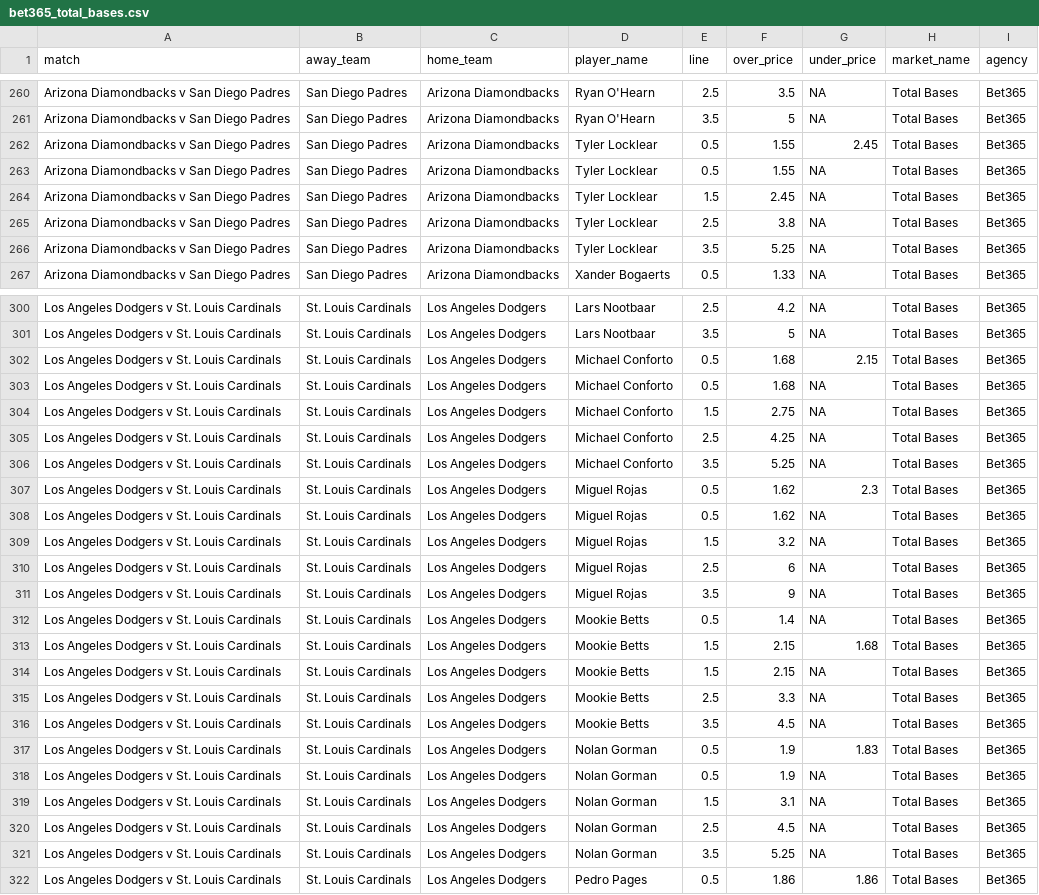
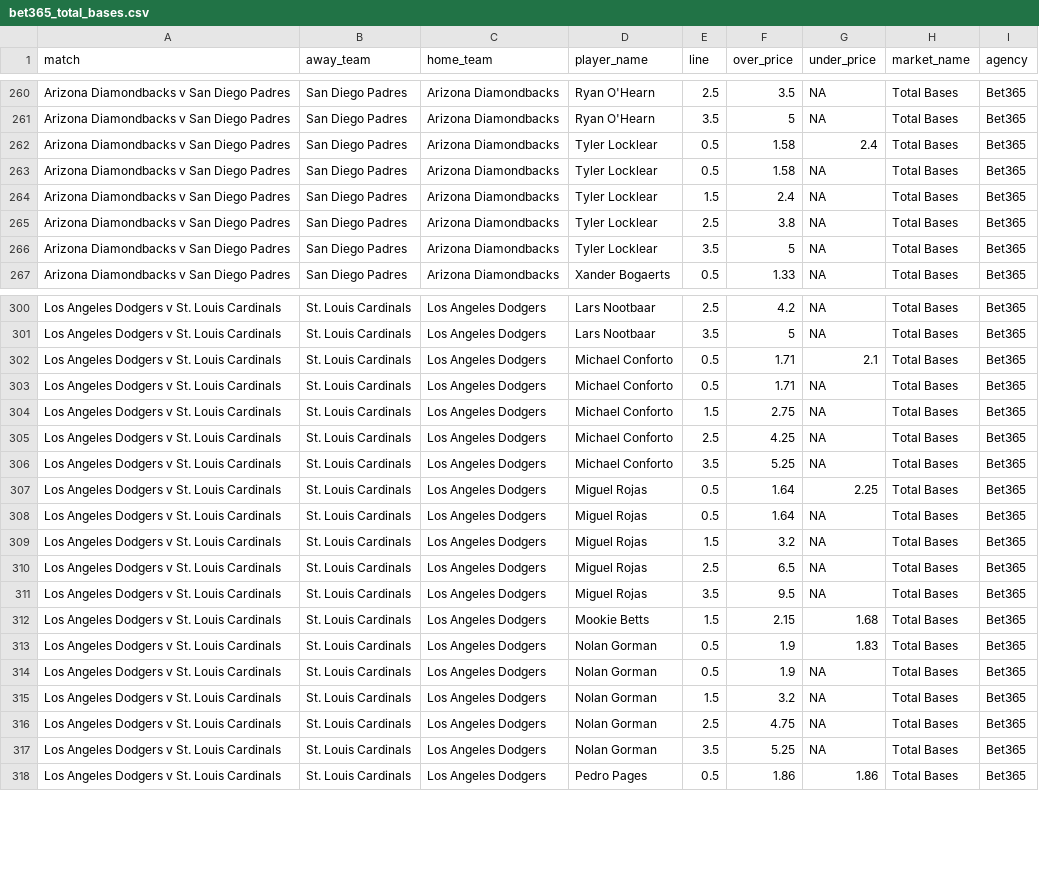
Before and after one commit to jamesbrown1417/MLB, a CSV file: Data/scraped_odds/bet365_total_bases.csv, drawn as a sheet; only a part is shown, gaps mark what is left out; the diff covers the shown part only.

```diff
--- a/Data/scraped_odds/bet365_total_bases.csv
+++ b/Data/scraped_odds/bet365_total_bases.csv
@@ -261,7 +261,7 @@ Arizona Diamondbacks v San Diego Padres,San Diego Padres,Arizona Diamondbacks,Ry
 Arizona Diamondbacks v San Diego Padres,San Diego Padres,Arizona Diamondbacks,Ryan O'Hearn,3.5,5,NA,Total Bases,Bet365
-Arizona Diamondbacks v San Diego Padres,San Diego Padres,Arizona Diamondbacks,Tyler Locklear,0.5,1.55,2.45,Total Bases,Bet365
-Arizona Diamondbacks v San Diego Padres,San Diego Padres,Arizona Diamondbacks,Tyler Locklear,0.5,1.55,NA,Total Bases,Bet365
-Arizona Diamondbacks v San Diego Padres,San Diego Padres,Arizona Diamondbacks,Tyler Locklear,1.5,2.45,NA,Total Bases,Bet365
+Arizona Diamondbacks v San Diego Padres,San Diego Padres,Arizona Diamondbacks,Tyler Locklear,0.5,1.58,2.4,Total Bases,Bet365
+Arizona Diamondbacks v San Diego Padres,San Diego Padres,Arizona Diamondbacks,Tyler Locklear,0.5,1.58,NA,Total Bases,Bet365
+Arizona Diamondbacks v San Diego Padres,San Diego Padres,Arizona Diamondbacks,Tyler Locklear,1.5,2.4,NA,Total Bases,Bet365
 Arizona Diamondbacks v San Diego Padres,San Diego Padres,Arizona Diamondbacks,Tyler Locklear,2.5,3.8,NA,Total Bases,Bet365
-Arizona Diamondbacks v San Diego Padres,San Diego Padres,Arizona Diamondbacks,Tyler Locklear,3.5,5.25,NA,Total Bases,Bet365
+Arizona Diamondbacks v San Diego Padres,San Diego Padres,Arizona Diamondbacks,Tyler Locklear,3.5,5,NA,Total Bases,Bet365
 Arizona Diamondbacks v San Diego Padres,San Diego Padres,Arizona Diamondbacks,Xander Bogaerts,0.5,1.33,NA,Total Bases,Bet365
@@ -301,4 +301,4 @@ Los Angeles Dodgers v St. Louis Cardinals,St. Louis Cardinals,Los Angeles Dodger
 Los Angeles Dodgers v St. Louis Cardinals,St. Louis Cardinals,Los Angeles Dodgers,Lars Nootbaar,3.5,5,NA,Total Bases,Bet365
-Los Angeles Dodgers v St. Louis Cardinals,St. Louis Cardinals,Los Angeles Dodgers,Michael Conforto,0.5,1.68,2.15,Total Bases,Bet365
-Los Angeles Dodgers v St. Louis Cardinals,St. Louis Cardinals,Los Angeles Dodgers,Michael Conforto,0.5,1.68,NA,Total Bases,Bet365
+Los Angeles Dodgers v St. Louis Cardinals,St. Louis Cardinals,Los Angeles Dodgers,Michael Conforto,0.5,1.71,2.1,Total Bases,Bet365
+Los Angeles Dodgers v St. Louis Cardinals,St. Louis Cardinals,Los Angeles Dodgers,Michael Conforto,0.5,1.71,NA,Total Bases,Bet365
 Los Angeles Dodgers v St. Louis Cardinals,St. Louis Cardinals,Los Angeles Dodgers,Michael Conforto,1.5,2.75,NA,Total Bases,Bet365
@@ -306,16 +306,12 @@ Los Angeles Dodgers v St. Louis Cardinals,St. Louis Cardinals,Los Angeles Dodger
 Los Angeles Dodgers v St. Louis Cardinals,St. Louis Cardinals,Los Angeles Dodgers,Michael Conforto,3.5,5.25,NA,Total Bases,Bet365
-Los Angeles Dodgers v St. Louis Cardinals,St. Louis Cardinals,Los Angeles Dodgers,Miguel Rojas,0.5,1.62,2.3,Total Bases,Bet365
-Los Angeles Dodgers v St. Louis Cardinals,St. Louis Cardinals,Los Angeles Dodgers,Miguel Rojas,0.5,1.62,NA,Total Bases,Bet365
+Los Angeles Dodgers v St. Louis Cardinals,St. Louis Cardinals,Los Angeles Dodgers,Miguel Rojas,0.5,1.64,2.25,Total Bases,Bet365
+Los Angeles Dodgers v St. Louis Cardinals,St. Louis Cardinals,Los Angeles Dodgers,Miguel Rojas,0.5,1.64,NA,Total Bases,Bet365
 Los Angeles Dodgers v St. Louis Cardinals,St. Louis Cardinals,Los Angeles Dodgers,Miguel Rojas,1.5,3.2,NA,Total Bases,Bet365
-Los Angeles Dodgers v St. Louis Cardinals,St. Louis Cardinals,Los Angeles Dodgers,Miguel Rojas,2.5,6,NA,Total Bases,Bet365
-Los Angeles Dodgers v St. Louis Cardinals,St. Louis Cardinals,Los Angeles Dodgers,Miguel Rojas,3.5,9,NA,Total Bases,Bet365
-Los Angeles Dodgers v St. Louis Cardinals,St. Louis Cardinals,Los Angeles Dodgers,Mookie Betts,0.5,1.4,NA,Total Bases,Bet365
+Los Angeles Dodgers v St. Louis Cardinals,St. Louis Cardinals,Los Angeles Dodgers,Miguel Rojas,2.5,6.5,NA,Total Bases,Bet365
+Los Angeles Dodgers v St. Louis Cardinals,St. Louis Cardinals,Los Angeles Dodgers,Miguel Rojas,3.5,9.5,NA,Total Bases,Bet365
 Los Angeles Dodgers v St. Louis Cardinals,St. Louis Cardinals,Los Angeles Dodgers,Mookie Betts,1.5,2.15,1.68,Total Bases,Bet365
-Los Angeles Dodgers v St. Louis Cardinals,St. Louis Cardinals,Los Angeles Dodgers,Mookie Betts,1.5,2.15,NA,Total Bases,Bet365
-Los Angeles Dodgers v St. Louis Cardinals,St. Louis Cardinals,Los Angeles Dodgers,Mookie Betts,2.5,3.3,NA,Total Bases,Bet365
-Los Angeles Dodgers v St. Louis Cardinals,St. Louis Cardinals,Los Angeles Dodgers,Mookie Betts,3.5,4.5,NA,Total Bases,Bet365
 Los Angeles Dodgers v St. Louis Cardinals,St. Louis Cardinals,Los Angeles Dodgers,Nolan Gorman,0.5,1.9,1.83,Total Bases,Bet365
 Los Angeles Dodgers v St. Louis Cardinals,St. Louis Cardinals,Los Angeles Dodgers,Nolan Gorman,0.5,1.9,NA,Total Bases,Bet365
-Los Angeles Dodgers v St. Louis Cardinals,St. Louis Cardinals,Los Angeles Dodgers,Nolan Gorman,1.5,3.1,NA,Total Bases,Bet365
-Los Angeles Dodgers v St. Louis Cardinals,St. Louis Cardinals,Los Angeles Dodgers,Nolan Gorman,2.5,4.5,NA,Total Bases,Bet365
+Los Angeles Dodgers v St. Louis Cardinals,St. Louis Cardinals,Los Angeles Dodgers,Nolan Gorman,1.5,3.2,NA,Total Bases,Bet365
+Los Angeles Dodgers v St. Louis Cardinals,St. Louis Cardinals,Los Angeles Dodgers,Nolan Gorman,2.5,4.75,NA,Total Bases,Bet365
 Los Angeles Dodgers v St. Louis Cardinals,St. Louis Cardinals,Los Angeles Dodgers,Nolan Gorman,3.5,5.25,NA,Total Bases,Bet365
```
Also changed, not shown: 1 added row, 1 removed row and 63 edited cells elsewhere in this file, Data/scraped_odds/pointsbet_batter_home_runs.csv, Data/scraped_odds/pointsbet_batter_rbis.csv, 52 other files.
